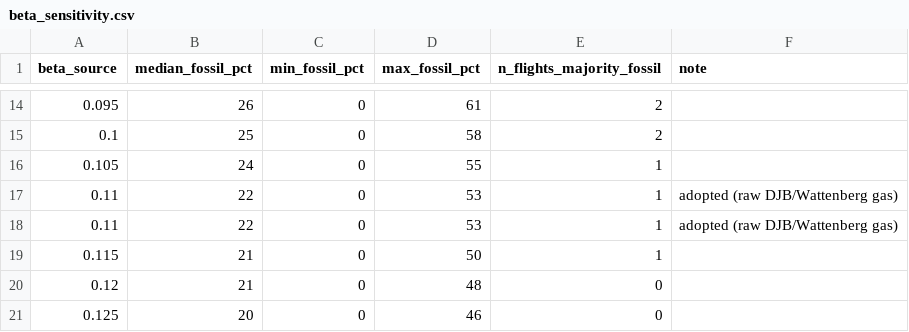
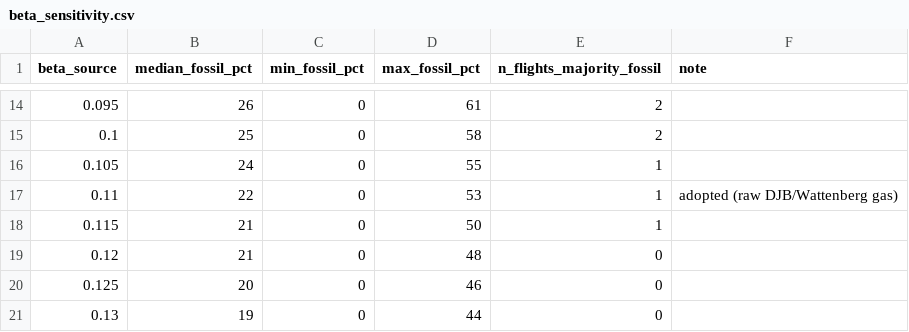
Before and after one commit to pdez90/methane_AMMBEC, a CSV file: results/beta_sensitivity.csv, drawn as a sheet; only a part is shown, gaps mark what is left out; the shorter side is filled out with more unchanged rows; the diff names each change by its address in the sheet, - before the commit and + after, or states it on an @@ line.

```diff
--- a/results/beta_sensitivity.csv
+++ b/results/beta_sensitivity.csv
-row 18: 0.11 | 22 | 0 | 53 | 1 | adopted (raw DJB/Wattenberg gas)
```
Also changed, not shown: 1 other file.
